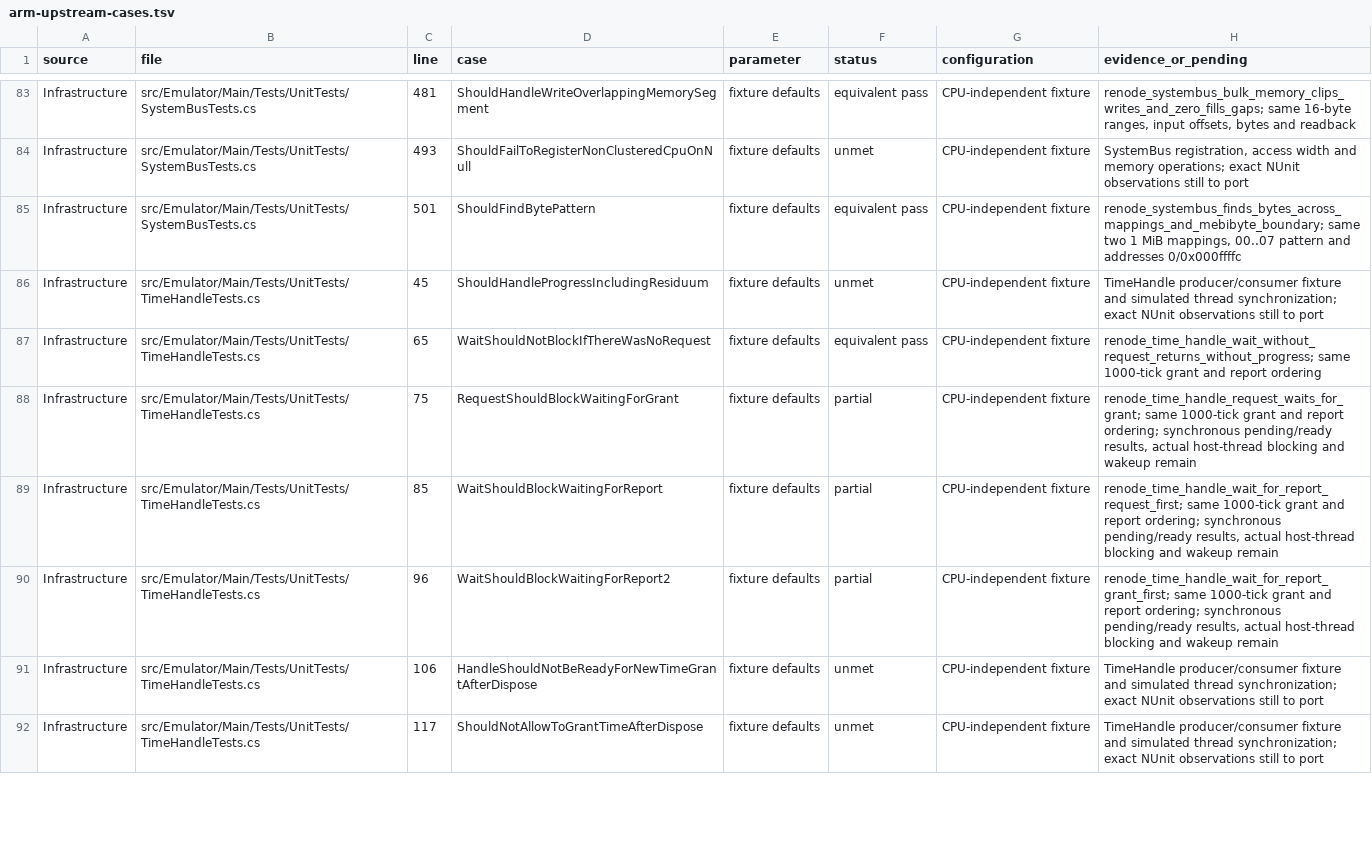
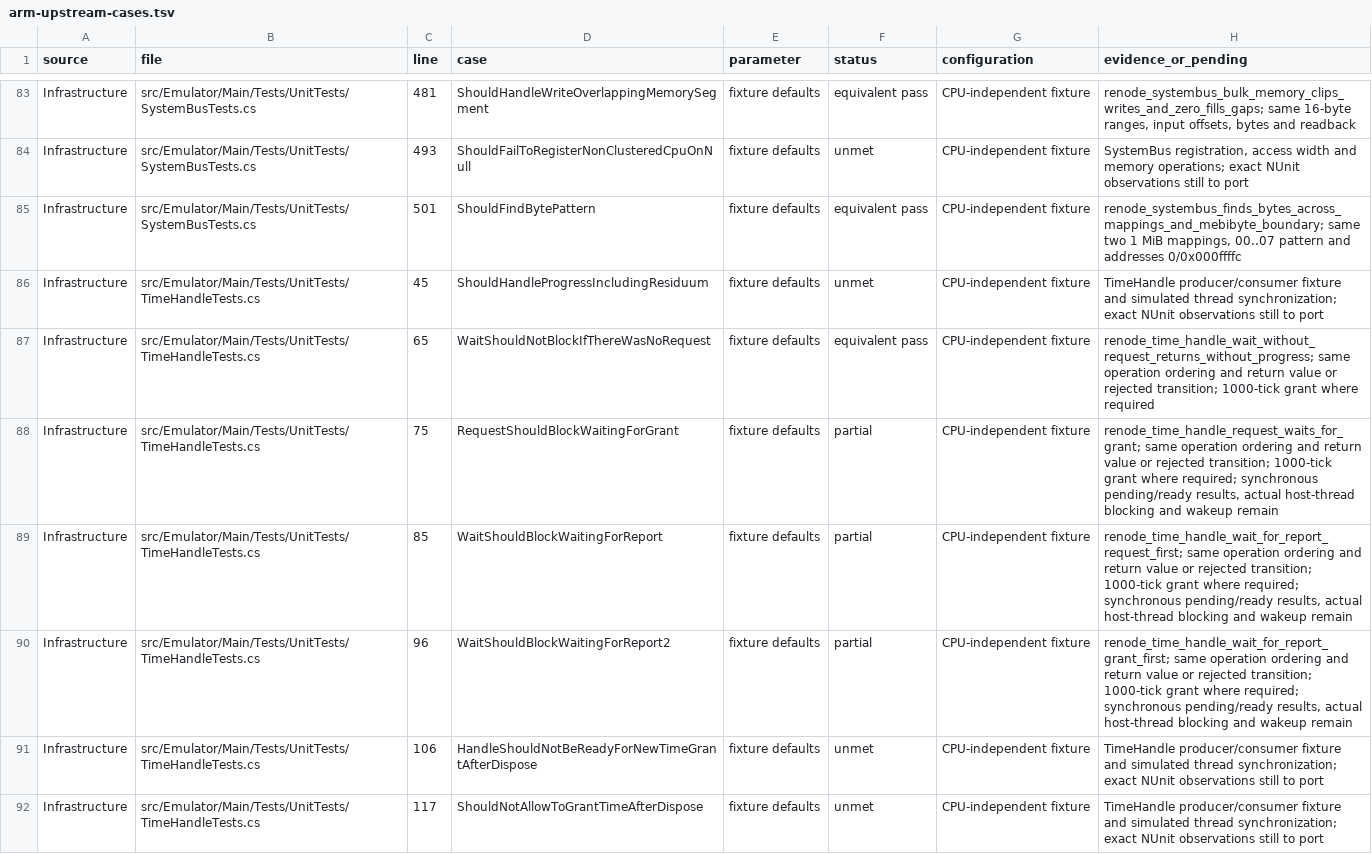
Before and after one commit to Koukyosyumei/penv, a TSV file: docs/arm-upstream-cases.tsv, drawn as a sheet; only a part is shown, gaps mark what is left out; the diff covers the shown part only.

Commit message:
Account for interrupted time grants and reject invalid reports

```diff
--- a/docs/arm-upstream-cases.tsv
+++ b/docs/arm-upstream-cases.tsv
@@ -86,6 +86,6 @@ Infrastructure	src/Emulator/Main/Tests/UnitTests/SystemBusTests.cs	501	ShouldFin
 Infrastructure	src/Emulator/Main/Tests/UnitTests/TimeHandleTests.cs	45	ShouldHandleProgressIncludingResiduum	fixture defaults	unmet	CPU-independent fixture	TimeHandle producer/consumer fixture and simulated thread synchronization; exact NUnit observations still to port
-Infrastructure	src/Emulator/Main/Tests/UnitTests/TimeHandleTests.cs	65	WaitShouldNotBlockIfThereWasNoRequest	fixture defaults	equivalent pass	CPU-independent fixture	renode_time_handle_wait_without_request_returns_without_progress; same 1000-tick grant and report ordering
-Infrastructure	src/Emulator/Main/Tests/UnitTests/TimeHandleTests.cs	75	RequestShouldBlockWaitingForGrant	fixture defaults	partial	CPU-independent fixture	renode_time_handle_request_waits_for_grant; same 1000-tick grant and report ordering; synchronous pending/ready results, actual host-thread blocking and wakeup remain
-Infrastructure	src/Emulator/Main/Tests/UnitTests/TimeHandleTests.cs	85	WaitShouldBlockWaitingForReport	fixture defaults	partial	CPU-independent fixture	renode_time_handle_wait_for_report_request_first; same 1000-tick grant and report ordering; synchronous pending/ready results, actual host-thread blocking and wakeup remain
-Infrastructure	src/Emulator/Main/Tests/UnitTests/TimeHandleTests.cs	96	WaitShouldBlockWaitingForReport2	fixture defaults	partial	CPU-independent fixture	renode_time_handle_wait_for_report_grant_first; same 1000-tick grant and report ordering; synchronous pending/ready results, actual host-thread blocking and wakeup remain
+Infrastructure	src/Emulator/Main/Tests/UnitTests/TimeHandleTests.cs	65	WaitShouldNotBlockIfThereWasNoRequest	fixture defaults	equivalent pass	CPU-independent fixture	renode_time_handle_wait_without_request_returns_without_progress; same operation ordering and return value or rejected transition; 1000-tick grant where required
+Infrastructure	src/Emulator/Main/Tests/UnitTests/TimeHandleTests.cs	75	RequestShouldBlockWaitingForGrant	fixture defaults	partial	CPU-independent fixture	renode_time_handle_request_waits_for_grant; same operation ordering and return value or rejected transition; 1000-tick grant where required; synchronous pending/ready results, actual host-thread blocking and wakeup remain
+Infrastructure	src/Emulator/Main/Tests/UnitTests/TimeHandleTests.cs	85	WaitShouldBlockWaitingForReport	fixture defaults	partial	CPU-independent fixture	renode_time_handle_wait_for_report_request_first; same operation ordering and return value or rejected transition; 1000-tick grant where required; synchronous pending/ready results, actual host-thread blocking and wakeup remain
+Infrastructure	src/Emulator/Main/Tests/UnitTests/TimeHandleTests.cs	96	WaitShouldBlockWaitingForReport2	fixture defaults	partial	CPU-independent fixture	renode_time_handle_wait_for_report_grant_first; same operation ordering and return value or rejected transition; 1000-tick grant where required; synchronous pending/ready results, actual host-thread blocking and wakeup remain
 Infrastructure	src/Emulator/Main/Tests/UnitTests/TimeHandleTests.cs	106	HandleShouldNotBeReadyForNewTimeGrantAfterDispose	fixture defaults	unmet	CPU-independent fixture	TimeHandle producer/consumer fixture and simulated thread synchronization; exact NUnit observations still to port
```
Also changed, not shown: 32 edited cells elsewhere in this file, 4 other files.
